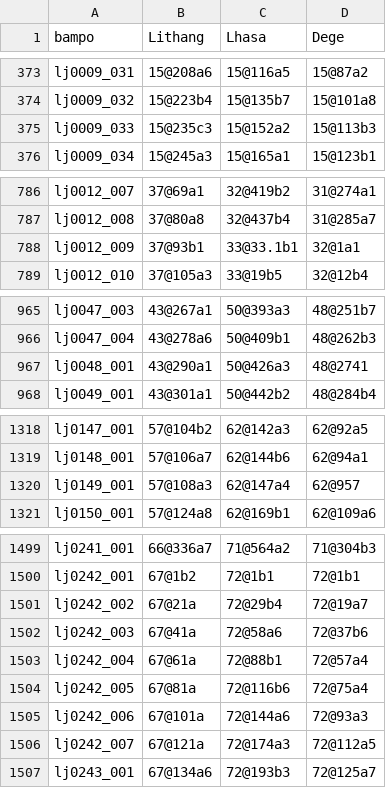
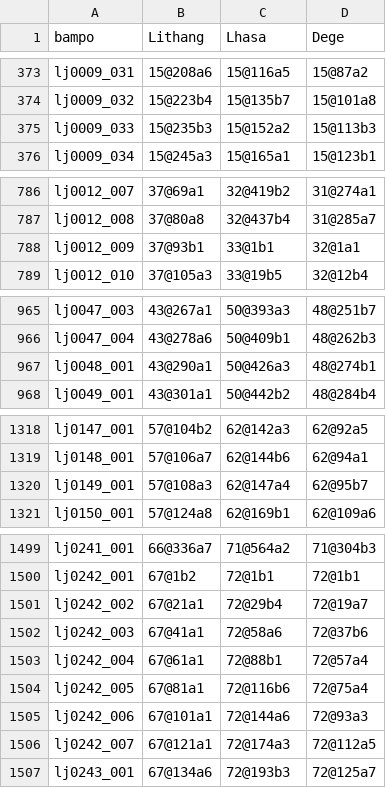
Before and after one commit to ccwen/pedurma-catalog, a TSV file: bampo.tsv, drawn as a sheet; only a part is shown, gaps mark what is left out; the diff covers the shown part only.

```diff
--- a/bampo.tsv
+++ b/bampo.tsv
@@ -374,3 +374,3 @@ lj0009_031	15@208a6	15@116a5	15@87a2
 lj0009_032	15@223b4	15@135b7	15@101a8
-lj0009_033	15@235c3	15@152a2	15@113b3
+lj0009_033	15@235b3	15@152a2	15@113b3
 lj0009_034	15@245a3	15@165a1	15@123b1
@@ -787,3 +787,3 @@ lj0012_007	37@69a1	32@419b2	31@274a1
 lj0012_008	37@80a8	32@437b4	31@285a7
-lj0012_009	37@93b1	33@33.1b1	32@1a1
+lj0012_009	37@93b1	33@1b1	32@1a1
 lj0012_010	37@105a3	33@19b5	32@12b4
@@ -966,3 +966,3 @@ lj0047_003	43@267a1	50@393a3	48@251b7
 lj0047_004	43@278a6	50@409b1	48@262b3
-lj0048_001	43@290a1	50@426a3	48@2741
+lj0048_001	43@290a1	50@426a3	48@274b1
 lj0049_001	43@301a1	50@442b2	48@284b4
@@ -1319,3 +1319,3 @@ lj0147_001	57@104b2	62@142a3	62@92a5
 lj0148_001	57@106a7	62@144b6	62@94a1
-lj0149_001	57@108a3	62@147a4	62@957
+lj0149_001	57@108a3	62@147a4	62@95b7
 lj0150_001	57@124a8	62@169b1	62@109a6
@@ -1500,8 +1500,8 @@ lj0241_001	66@336a7	71@564a2	71@304b3
 lj0242_001	67@1b2	72@1b1	72@1b1
-lj0242_002	67@21a	72@29b4	72@19a7
-lj0242_003	67@41a	72@58a6	72@37b6
-lj0242_004	67@61a	72@88b1	72@57a4
-lj0242_005	67@81a	72@116b6	72@75a4
-lj0242_006	67@101a	72@144a6	72@93a3
-lj0242_007	67@121a	72@174a3	72@112a5
+lj0242_002	67@21a1	72@29b4	72@19a7
+lj0242_003	67@41a1	72@58a6	72@37b6
+lj0242_004	67@61a1	72@88b1	72@57a4
+lj0242_005	67@81a1	72@116b6	72@75a4
+lj0242_006	67@101a1	72@144a6	72@93a3
+lj0242_007	67@121a1	72@174a3	72@112a5
 lj0243_001	67@134a6	72@193b3	72@125a7
```
Also changed, not shown: 25 edited cells elsewhere in this file, 2 other files.
